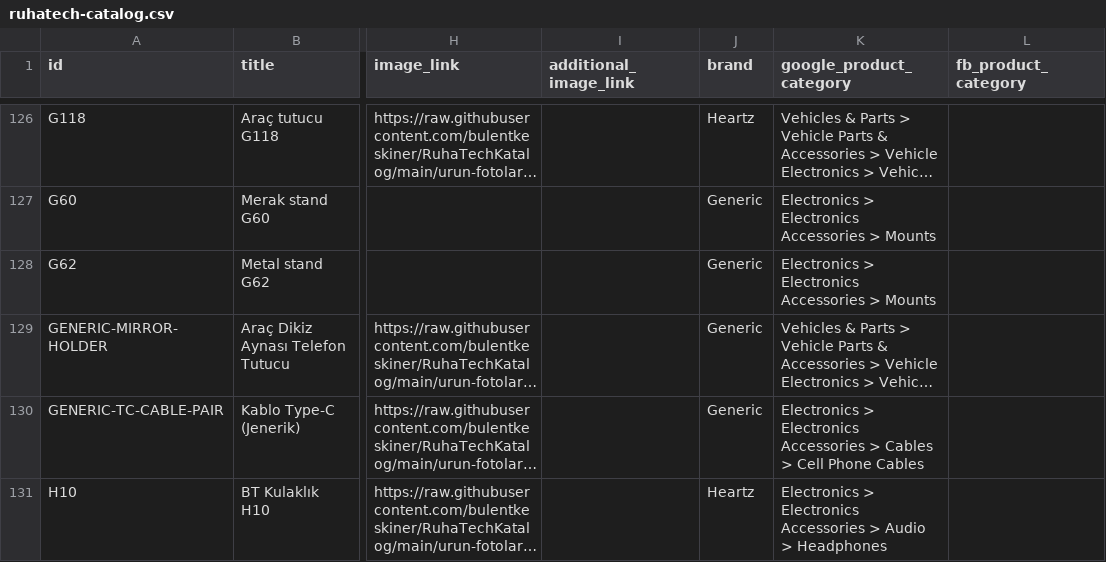
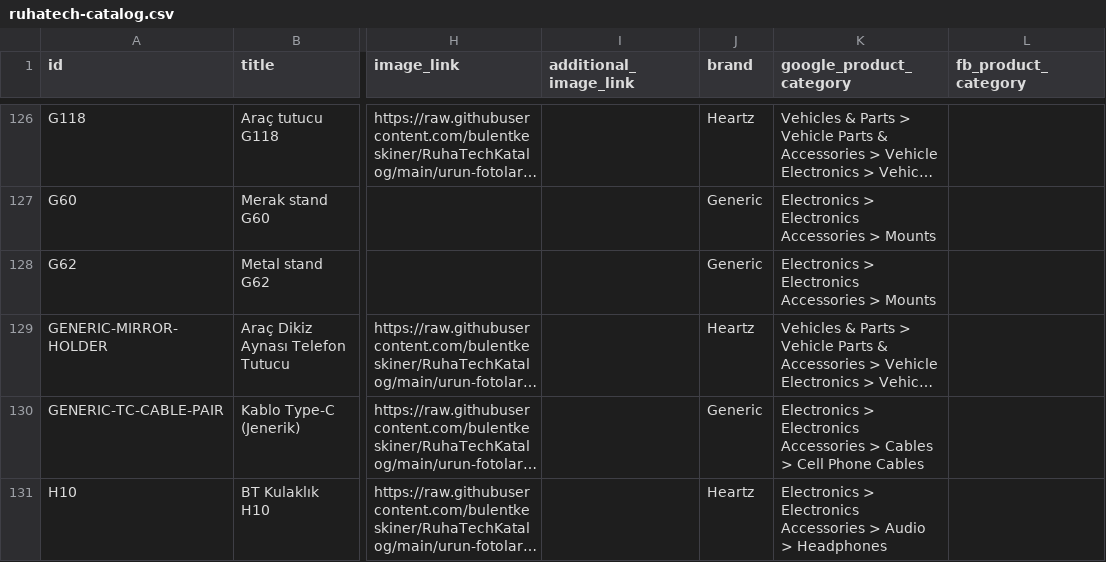
Before and after one commit to bulentkeskiner/RuhaTechKatalog, a CSV file: ruhatech-catalog.csv, drawn as a sheet; only a part is shown, gaps mark what is left out; long unchanged cells end in …; the diff names each change by its address in the sheet, - before the commit and + after, or states it on an @@ line.

Commit message:
Katalog güncellendi (19.10.2026 15:18:44)

```diff
--- a/ruhatech-catalog.csv
+++ b/ruhatech-catalog.csv
-J129 (brand): Generic
+J129 (brand): Heartz
```
